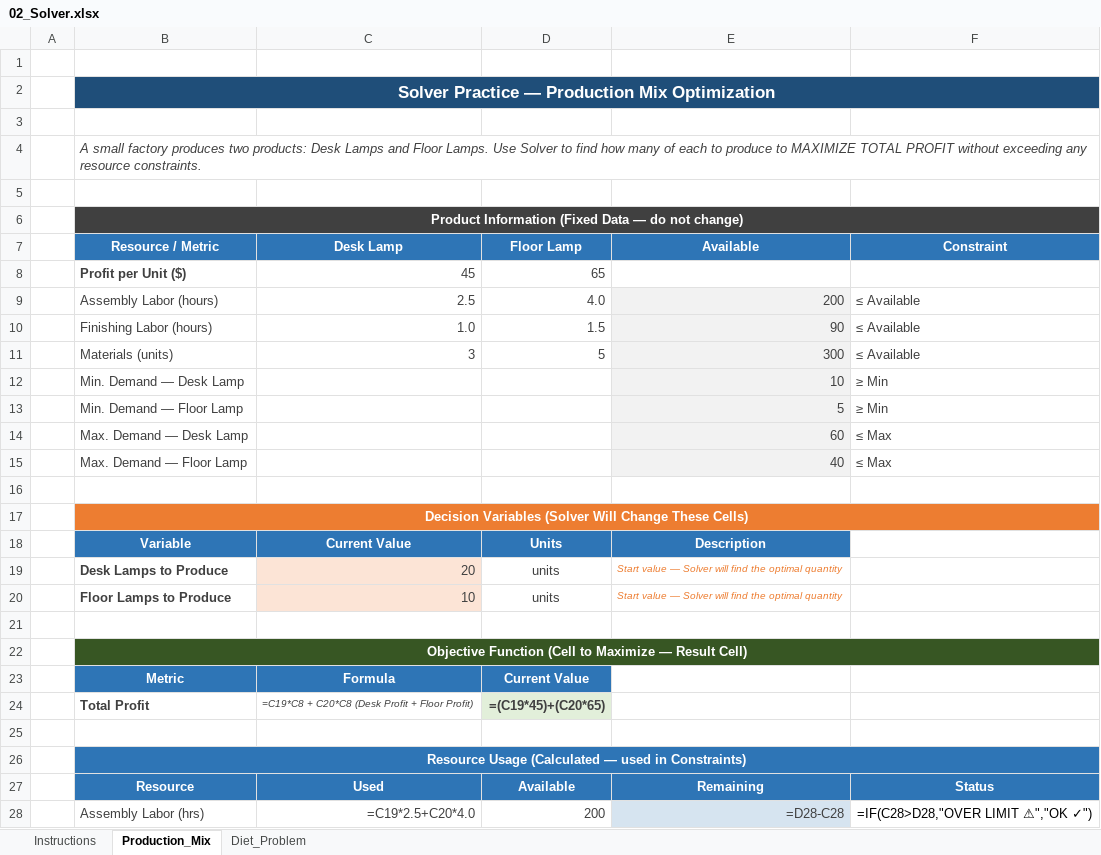
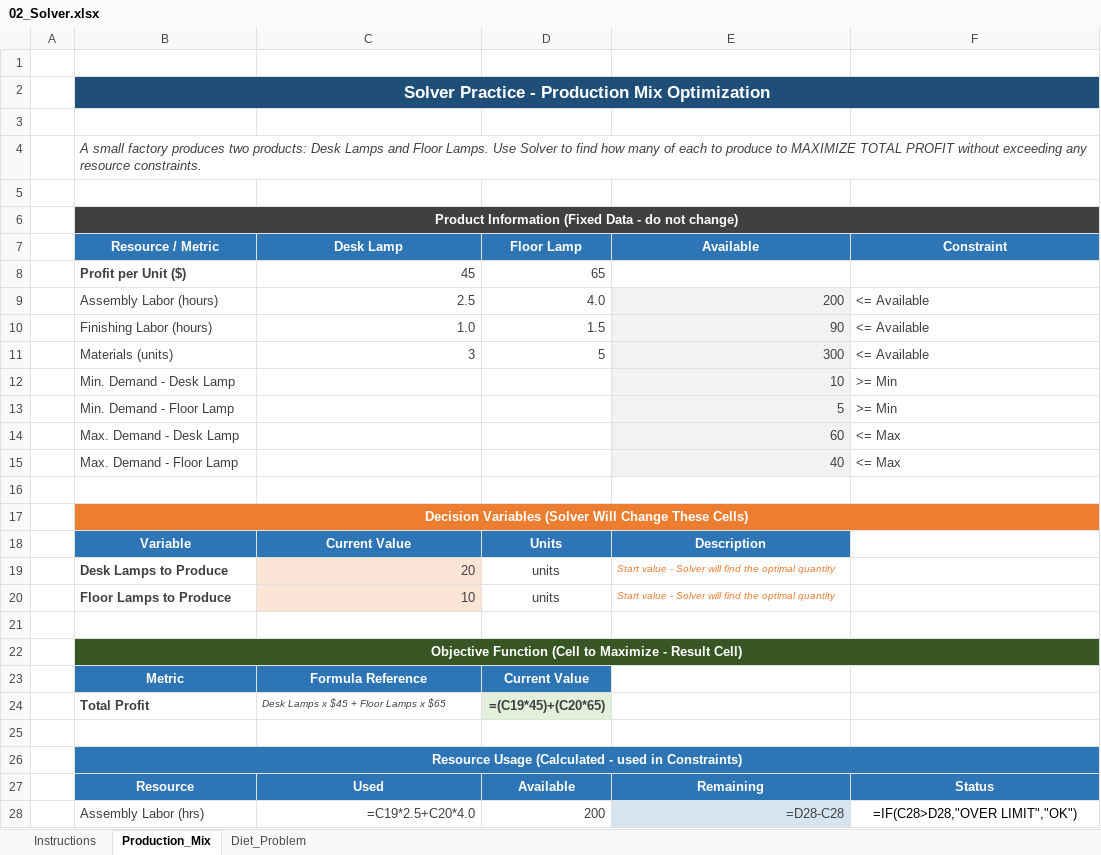
Before and after one commit to jjasser87/dtaexcel, an Excel workbook: rFLA300/chapter-10/02_Solver.xlsx, sheet Production_Mix, drawn as a sheet; only a part is shown; values as stored, in another font and other column widths than the file's, no borders; formulas without a stored value are shown as written; the diff covers the shown part only; the diff names each change by its address in the sheet, - before the commit and + after, or states it on an @@ line.

Commit message:
Fix 02_Solver.xlsx: remove invalid formula string and Unicode from IF formulas

```diff
--- a/rFLA300/chapter-10/02_Solver.xlsx (sheet Production_Mix)
+++ b/rFLA300/chapter-10/02_Solver.xlsx (sheet Production_Mix)
-B2 (Resource / Metric): Solver Practice — Production Mix Optimization
+B2 (Resource / Metric): Solver Practice - Production Mix Optimization
+B4:F4 merged
-B6 (Resource / Metric): …(Fixed Data — do not…
+B6 (Resource / Metric): …(Fixed Data - do not…
-F9:F11 (Constraint): ≤ Available
+F9:F11 (Constraint): <= Available
-B12 (Resource / Metric): Min. Demand — Desk Lamp
+B12 (Resource / Metric): Min. Demand - Desk Lamp
-F12:F13 (Constraint): ≥ Min
+F12:F13 (Constraint): >= Min
-B13 (Resource / Metric): Min. Demand — Floor Lamp
+B13 (Resource / Metric): Min. Demand - Floor Lamp
-B14 (Resource / Metric): Max. Demand — Desk Lamp
+B14 (Resource / Metric): Max. Demand - Desk Lamp
-F14:F15 (Constraint): ≤ Max
+F14:F15 (Constraint): <= Max
-B15 (Resource / Metric): Max. Demand — Floor Lamp
+B15 (Resource / Metric): Max. Demand - Floor Lamp
-E19:E20 (Available): Start value — Solver will…
+E19:E20 (Available): Start value - Solver will…
-B22 (Resource / Metric): …to Maximize — Result Cell)
+B22 (Resource / Metric): …to Maximize - Result Cell)
-C23 (Desk Lamp): Formula
+C23 (Desk Lamp): Formula Reference
-C24 (Desk Lamp): =C19*C8 + C20*C8 (Desk Profit + Floor Profit)
+C24 (Desk Lamp): Desk Lamps x $45 + Floor Lamps x $65
-B26 (Resource / Metric): …Usage (Calculated — used in…
+B26 (Resource / Metric): …Usage (Calculated - used in…
-F28 (Constraint): =IF(C28>D28,"OVER LIMIT ⚠","OK ✓")
+F28 (Constraint): =IF(C28>D28,"OVER LIMIT","OK")
```
Also changed, not shown: 12 edited cells elsewhere in this sheet, sheet Diet_Problem, sheet Instructions.
